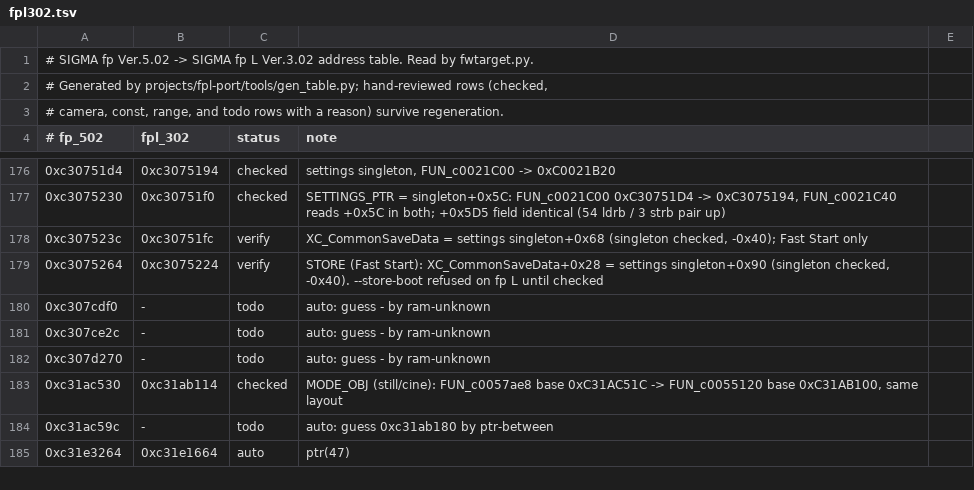
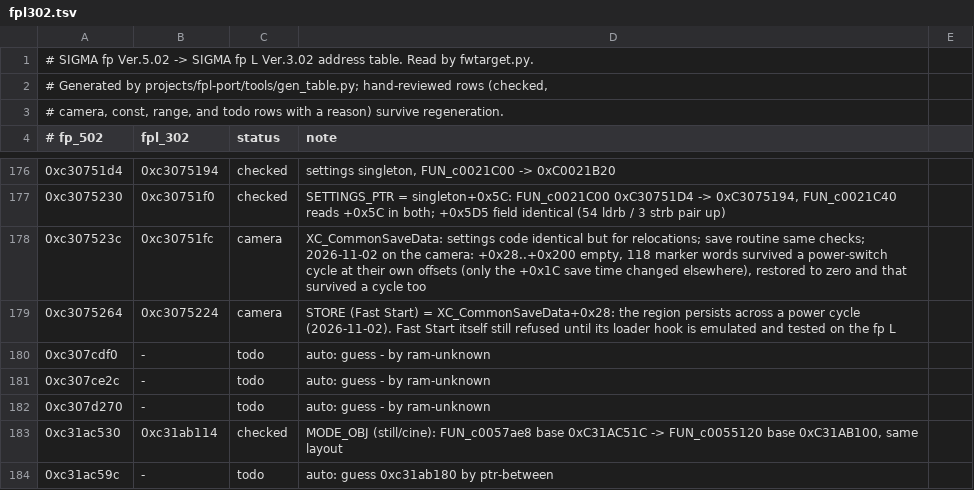
Before and after one commit to PHYSXGH/fpLSup, a TSV file: fpSup/fp_usb_shell/cameras/fpl302.tsv, drawn as a sheet; only a part is shown, gaps mark what is left out; the shorter side is filled out with more unchanged rows.

```diff
--- a/fpSup/fp_usb_shell/cameras/fpl302.tsv
+++ b/fpSup/fp_usb_shell/cameras/fpl302.tsv
@@ -177,4 +177,4 @@
 0xc3075230	0xc30751f0	checked	SETTINGS_PTR = singleton+0x5C: FUN_c0021C00 0xC30751D4 -> 0xC3075194, FUN_c0021C40 reads +0x5C in both; +0x5D5 field identical (54 ldrb / 3 strb pair up)
-0xc307523c	0xc30751fc	verify	XC_CommonSaveData = settings singleton+0x68 (singleton checked, -0x40); Fast Start only
-0xc3075264	0xc3075224	verify	STORE (Fast Start): XC_CommonSaveData+0x28 = settings singleton+0x90 (singleton checked, -0x40). --store-boot refused on fp L until checked
+0xc307523c	0xc30751fc	camera	XC_CommonSaveData: settings code identical but for relocations; save routine same checks; 2026-11-02 on the camera: +0x28..+0x200 empty, 118 marker words survived a power-switch cycle at their own offsets (only the +0x1C save time changed elsewhere), restored to zero and that survived a cycle too
+0xc3075264	0xc3075224	camera	STORE (Fast Start) = XC_CommonSaveData+0x28: the region persists across a power cycle (2026-11-02). Fast Start itself still refused until its loader hook is emulated and tested on the fp L
 0xc307cdf0	-	todo	auto: guess - by ram-unknown
```
Also changed, not shown: 2 other files.
